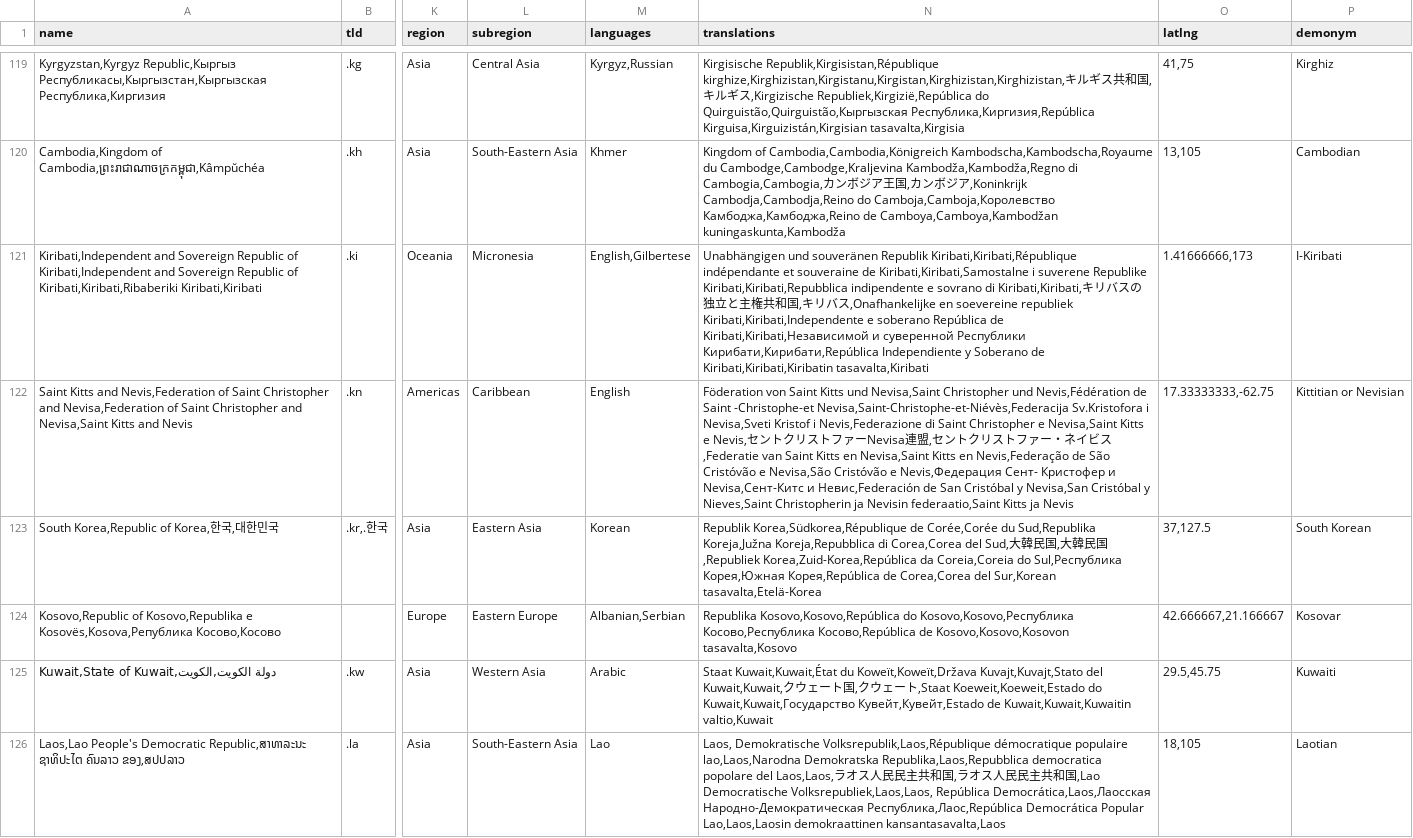
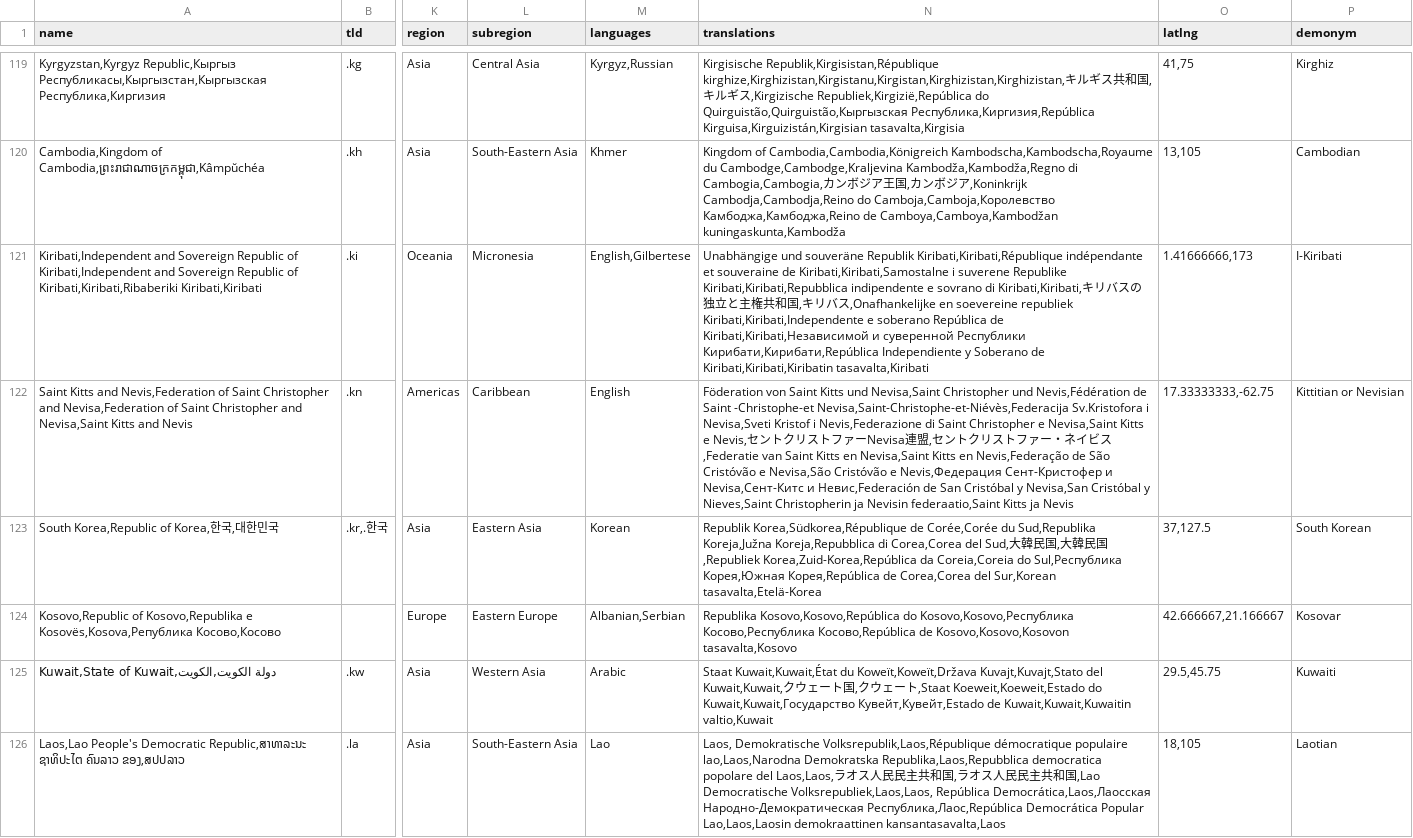
Before and after one commit to mledoze/countries, a CSV file: dist/countries.csv, drawn as a sheet; only a part is shown, gaps mark what is left out; the diff covers the shown part only; the diff names each change by its address in the sheet, - before the commit and + after, or states it on an @@ line.

```diff
--- a/dist/countries.csv
+++ b/dist/countries.csv
-N121 (translations): Unabhängigen und souveränen Republik Kiribati,Kiribati,République…
+N121 (translations): Unabhängige und souveräne Republik Kiribati,Kiribati,République…
-N122 (translations): …e Nevis,Федерация Сент- Кристофер и Nevisa,Сент-Китс…
+N122 (translations): …e Nevis,Федерация Сент-Кристофер и Nevisa,Сент-Китс…
```
Also changed, not shown: 53 edited cells elsewhere in this file, 4 other files.
